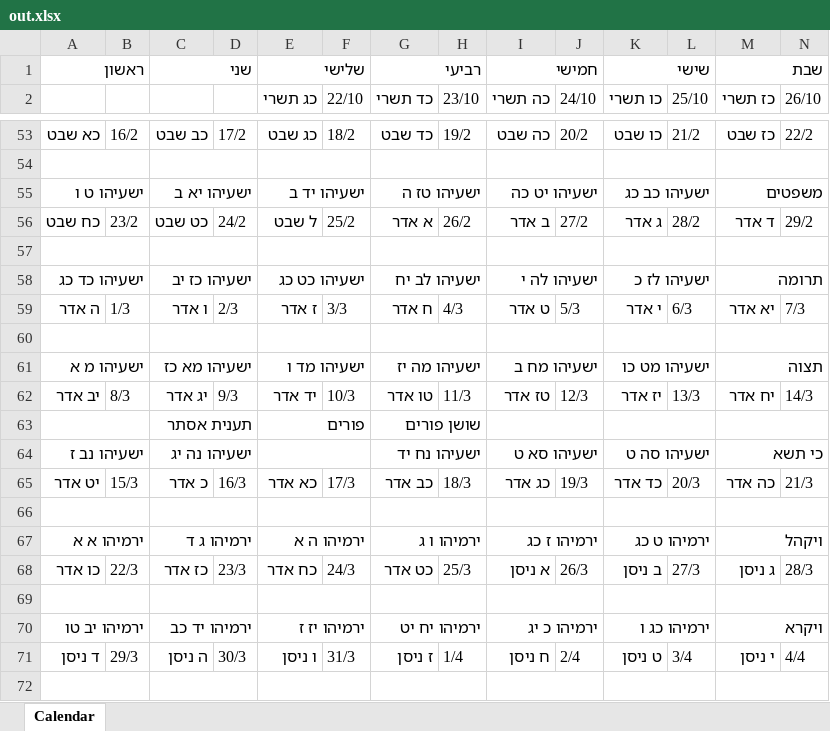
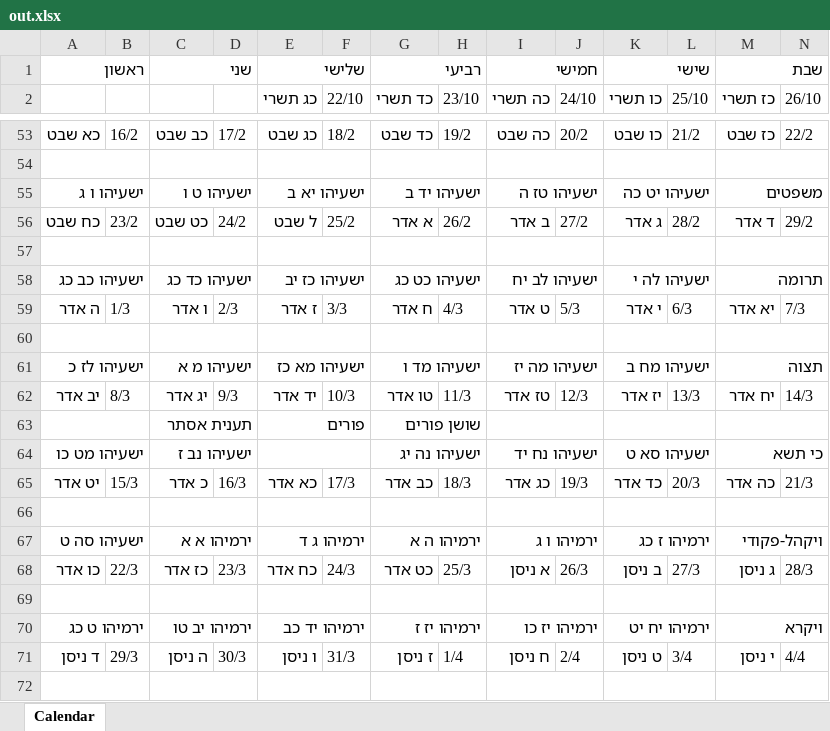
Before and after one commit to davidbu5/TanachYomi, an Excel workbook: out.xlsx, sheet Calendar, drawn as a sheet; only a part is shown, gaps mark what is left out; values as stored, in another font and other column widths than the file's, no cell formats; removed rows and columns are numbered as before the commit, all else as after; the diff covers the shown part only; the diff names each change by its address in the sheet, - before the commit and + after, or states it on an @@ line.

```diff
--- a/out.xlsx (sheet Calendar)
+++ b/out.xlsx (sheet Calendar)
-A55: ישעיהו ט ו
+A55: ישעיהו ו ג
-C55: ישעיהו יא ב
+C55: ישעיהו ט ו
-E55 (כג תשרי): ישעיהו יד ב
+E55 (כג תשרי): ישעיהו יא ב
-G55 (כד תשרי): ישעיהו טז ה
+G55 (כד תשרי): ישעיהו יד ב
-I55 (כה תשרי): ישעיהו יט כה
+I55 (כה תשרי): ישעיהו טז ה
-K55 (כו תשרי): ישעיהו כב כג
+K55 (כו תשרי): ישעיהו יט כה
-A58: ישעיהו כד כג
+A58: ישעיהו כב כג
-C58: ישעיהו כז יב
+C58: ישעיהו כד כג
-E58 (כג תשרי): ישעיהו כט כג
+E58 (כג תשרי): ישעיהו כז יב
-G58 (כד תשרי): ישעיהו לב יח
+G58 (כד תשרי): ישעיהו כט כג
-I58 (כה תשרי): ישעיהו לה י
+I58 (כה תשרי): ישעיהו לב יח
-K58 (כו תשרי): ישעיהו לז כ
+K58 (כו תשרי): ישעיהו לה י
-A61: ישעיהו מ א
+A61: ישעיהו לז כ
-C61: ישעיהו מא כז
+C61: ישעיהו מ א
-E61 (כג תשרי): ישעיהו מד ו
+E61 (כג תשרי): ישעיהו מא כז
-G61 (כד תשרי): ישעיהו מה יז
+G61 (כד תשרי): ישעיהו מד ו
-I61 (כה תשרי): ישעיהו מח ב
+I61 (כה תשרי): ישעיהו מה יז
-K61 (כו תשרי): ישעיהו מט כו
+K61 (כו תשרי): ישעיהו מח ב
-A64: ישעיהו נב ז
+A64: ישעיהו מט כו
-C64: ישעיהו נה יג
+C64: ישעיהו נב ז
-G64 (כד תשרי): ישעיהו נח יד
+G64 (כד תשרי): ישעיהו נה יג
-I64 (כה תשרי): ישעיהו סא ט
+I64 (כה תשרי): ישעיהו נח יד
-K64 (כו תשרי): ישעיהו סה ט
+K64 (כו תשרי): ישעיהו סא ט
-row 67: ירמיהו א א |  | ירמיהו ג ד |  | ירמיהו ה א |  | ירמיהו ו ג |  | ירמיהו ז כג |  | ירמיהו ט כג |  | ויקהל
+row 67: ישעיהו סה ט |  | ירמיהו א א |  | ירמיהו ג ד |  | ירמיהו ה א |  | ירמיהו ו ג |  | ירמיהו ז כג |  | ויקהל-פקודי
-A70: ירמיהו יב טו
+A70: ירמיהו ט כג
-C70: ירמיהו יד כב
+C70: ירמיהו יב טו
-E70 (כג תשרי): ירמיהו יז ז
+E70 (כג תשרי): ירמיהו יד כב
-G70 (כד תשרי): ירמיהו יח יט
+G70 (כד תשרי): ירמיהו יז ז
-I70 (כה תשרי): ירמיהו כ יג
+I70 (כה תשרי): ירמיהו יז כו
-K70 (כו תשרי): ירמיהו כג ו
+K70 (כו תשרי): ירמיהו יח יט
```
Also changed, not shown: 39 added rows, 39 removed rows and 41 edited cells elsewhere in this sheet, cell formats, 8 other files.
